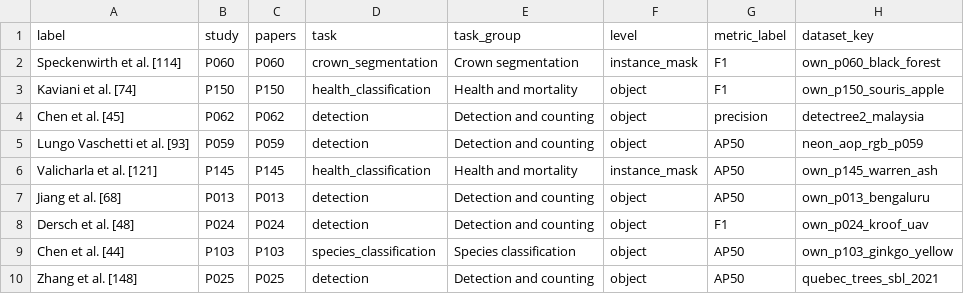
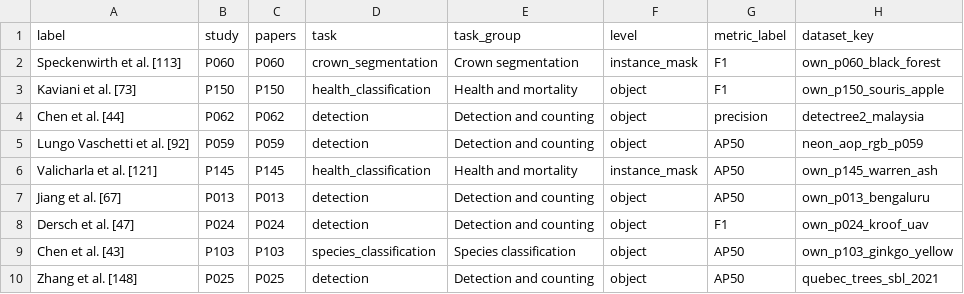
Before and after one commit to attavit14203638/transformer-tree-survey, a CSV file: Literature_Extraction/Analysis/figure_data/rq1_outliers.csv, drawn as a sheet; only a part is shown; the diff names each change by its address in the sheet, - before the commit and + after, or states it on an @@ line.

```diff
--- a/Literature_Extraction/Analysis/figure_data/rq1_outliers.csv
+++ b/Literature_Extraction/Analysis/figure_data/rq1_outliers.csv
-A2 (label): Speckenwirth et al. [114]
+A2 (label): Speckenwirth et al. [113]
-A3 (label): Kaviani et al. [74]
+A3 (label): Kaviani et al. [73]
-A4 (label): Chen et al. [45]
+A4 (label): Chen et al. [44]
-A5 (label): Lungo Vaschetti et al. [93]
+A5 (label): Lungo Vaschetti et al. [92]
-A7 (label): Jiang et al. [68]
+A7 (label): Jiang et al. [67]
-A8 (label): Dersch et al. [48]
+A8 (label): Dersch et al. [47]
-A9 (label): Chen et al. [44]
+A9 (label): Chen et al. [43]
```
Also changed, not shown: Literature_Extraction/Analysis/figure_data/geography.csv, Literature_Extraction/Analysis/figure_data/rq1_comparisons.csv, 12 other files.
